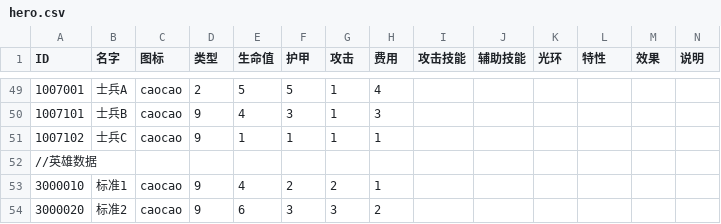
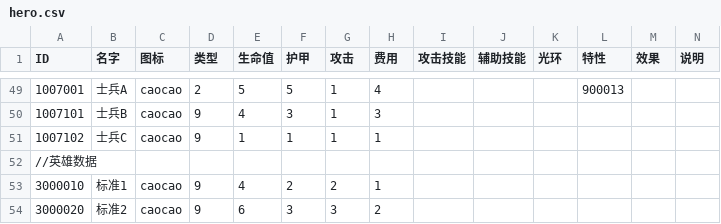
Before and after one commit to PenpenLi/FinalWar_data, a CSV file: csv/hero.csv, drawn as a sheet; only a part is shown, gaps mark what is left out; the diff covers the shown part only; the diff names each change by its address in the sheet, - before the commit and + after, or states it on an @@ line.

```diff
--- a/csv/hero.csv
+++ b/csv/hero.csv
-L49 (特性): (empty)
+L49 (特性): 900013
```
Also changed, not shown: 28 edited cells elsewhere in this file.
